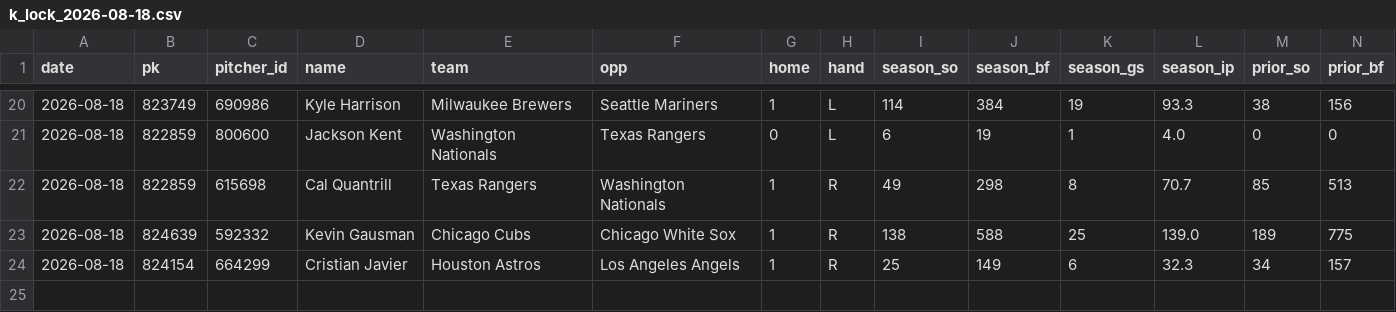
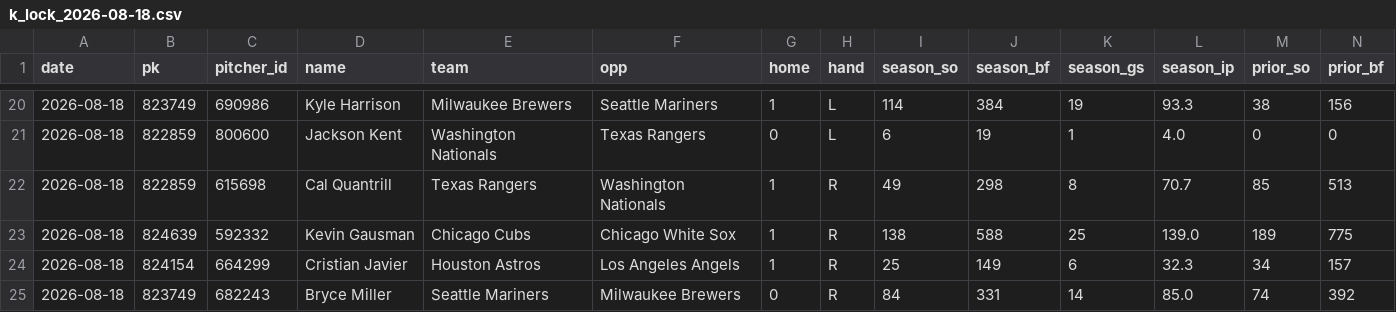
Before and after one commit to myles00price/baseball-model, a CSV file: k_lock_2026-08-18.csv, drawn as a sheet; only a part is shown, gaps mark what is left out; rows hold the shown columns only; the diff names each change by its address in the sheet, - before the commit and + after, or states it on an @@ line.

Commit message:
lineup lock update 2026-08-18

```diff
--- a/k_lock_2026-08-18.csv
+++ b/k_lock_2026-08-18.csv
+row 25: 2026-08-18 | 823749 | 682243 | Bryce Miller | Seattle Mariners | Milwaukee Brewers | 0 | R | 84 | 331 | 14 | 85.0 | 74 | 392
```
Also changed, not shown: picks_2026-08-18.csv, 5 other files.
